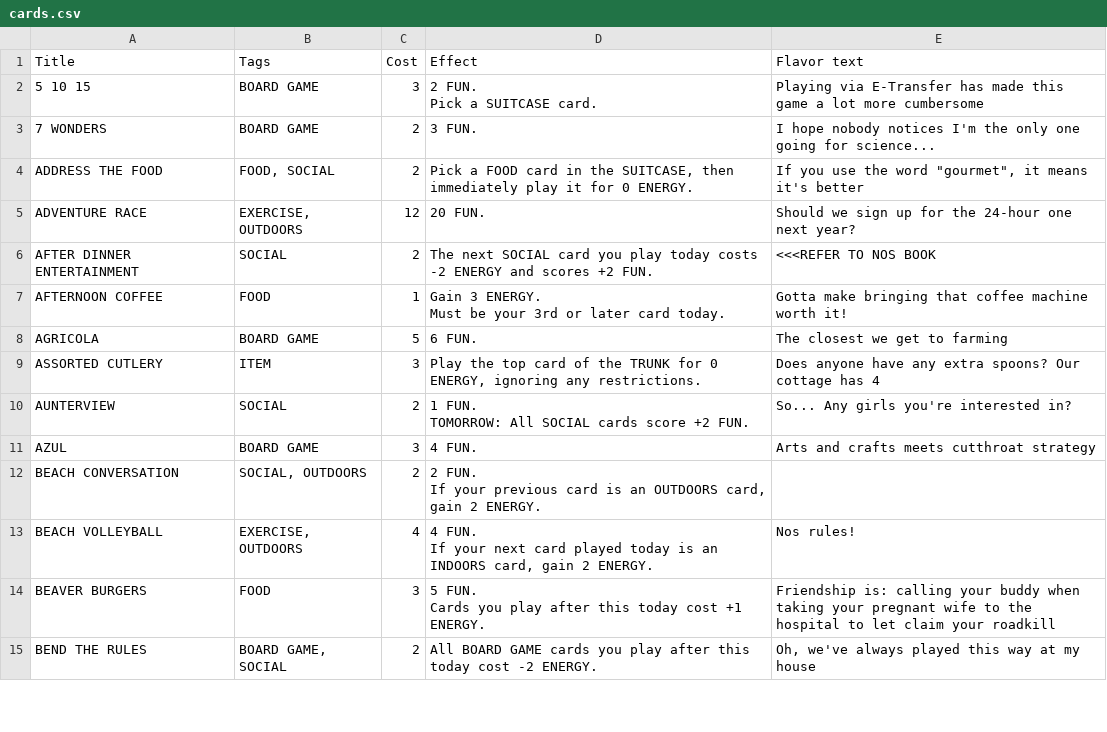
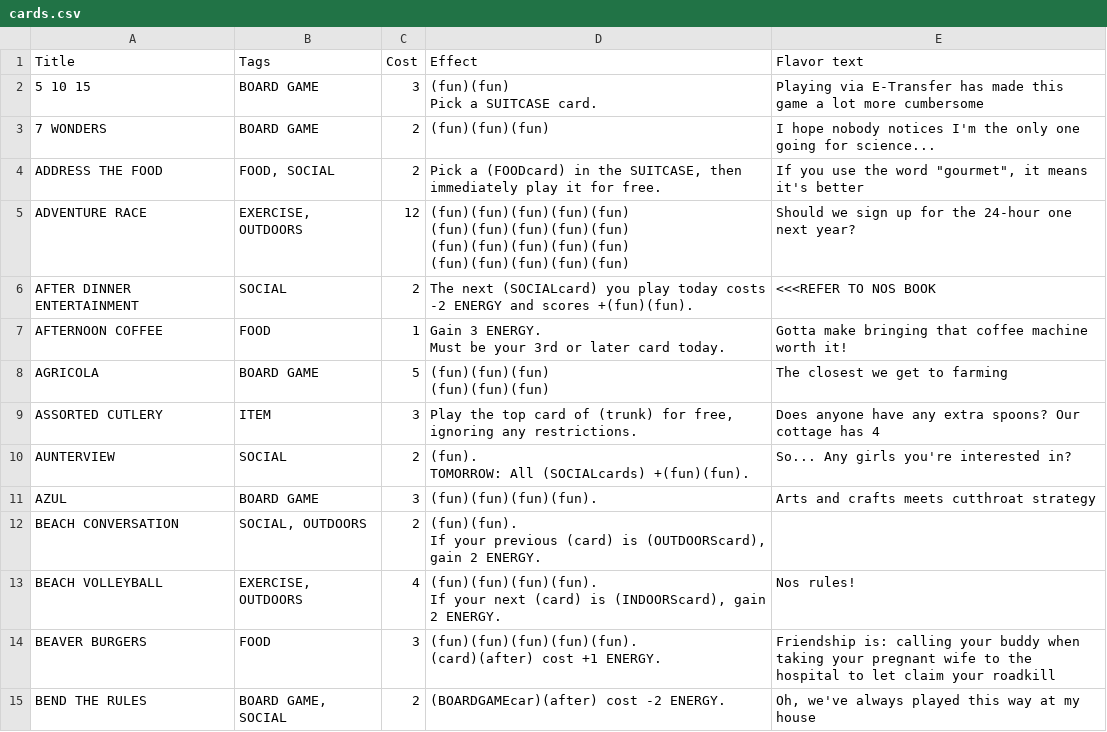
Before and after one commit to SamMaier/thenosthecardgame, a CSV file: cards.csv, drawn as a sheet; only a part is shown; the diff covers the shown part only.

Commit message:
Added script for translating cards.csv to design

```diff
--- a/cards.csv
+++ b/cards.csv
@@ -1,21 +1,25 @@
 Title,Tags,Cost,Effect,Flavor text
-5 10 15,BOARD GAME,3,"2 FUN.
-Pick a SUITCASE card.",Playing via E-Transfer has made this game a lot more cumbersome
-7 WONDERS,BOARD GAME,2,3 FUN.,I hope nobody notices I'm the only one going for science...
-ADDRESS THE FOOD,"FOOD, SOCIAL",2,"Pick a FOOD card in the SUITCASE, then immediately play it for 0 ENERGY.","If you use the word ""gourmet"", it means it's better"
-ADVENTURE RACE,"EXERCISE, OUTDOORS",12,20 FUN.,Should we sign up for the 24-hour one next year?
-AFTER DINNER ENTERTAINMENT,SOCIAL,2,The next SOCIAL card you play today costs -2 ENERGY and scores +2 FUN.,<<<REFER TO NOS BOOK
+5 10 15,BOARD GAME,3,"(fun)(fun)
+Pick a SUITCASE card.",Playing via E-Transfer has made this game a lot more cumbersome
+7 WONDERS,BOARD GAME,2,(fun)(fun)(fun),I hope nobody notices I'm the only one going for science...
+ADDRESS THE FOOD,"FOOD, SOCIAL",2,"Pick a (FOODcard) in the SUITCASE, then immediately play it for free.","If you use the word ""gourmet"", it means it's better"
+ADVENTURE RACE,"EXERCISE, OUTDOORS",12,"(fun)(fun)(fun)(fun)(fun)
+(fun)(fun)(fun)(fun)(fun)
+(fun)(fun)(fun)(fun)(fun)
+(fun)(fun)(fun)(fun)(fun)",Should we sign up for the 24-hour one next year?
+AFTER DINNER ENTERTAINMENT,SOCIAL,2,The next (SOCIALcard) you play today costs -2 ENERGY and scores +(fun)(fun).,<<<REFER TO NOS BOOK
 AFTERNOON COFFEE,FOOD,1,"Gain 3 ENERGY.
 Must be your 3rd or later card today.",Gotta make bringing that coffee machine worth it!
-AGRICOLA,BOARD GAME,5,6 FUN.,The closest we get to farming
-ASSORTED CUTLERY,ITEM,3,"Play the top card of the TRUNK for 0 ENERGY, ignoring any restrictions.",Does anyone have any extra spoons? Our cottage has 4
-AUNTERVIEW,SOCIAL,2,"1 FUN.
-TOMORROW: All SOCIAL cards score +2 FUN.",So... Any girls you're interested in?
-AZUL,BOARD GAME,3,4 FUN.,Arts and crafts meets cutthroat strategy
-BEACH CONVERSATION,"SOCIAL, OUTDOORS",2,"2 FUN.
-If your previous card is an OUTDOORS card, gain 2 ENERGY.",
-BEACH VOLLEYBALL,"EXERCISE, OUTDOORS",4,"4 FUN.
-If your next card played today is an INDOORS card, gain 2 ENERGY.",Nos rules!
-BEAVER BURGERS,FOOD,3,"5 FUN.
-Cards you play after this today cost +1 ENERGY.",Friendship is: calling your buddy when taking your pregnant wife to the hospital to let claim your roadkill
-BEND THE RULES,"BOARD GAME, SOCIAL",2,All BOARD GAME cards you play after this today cost -2 ENERGY.,"Oh, we've always played this way at my house"
+AGRICOLA,BOARD GAME,5,"(fun)(fun)(fun)
+(fun)(fun)(fun)",The closest we get to farming
+ASSORTED CUTLERY,ITEM,3,"Play the top card of (trunk) for free, ignoring any restrictions.",Does anyone have any extra spoons? Our cottage has 4
+AUNTERVIEW,SOCIAL,2,"(fun).
+TOMORROW: All (SOCIALcards) +(fun)(fun).",So... Any girls you're interested in?
+AZUL,BOARD GAME,3,(fun)(fun)(fun)(fun).,Arts and crafts meets cutthroat strategy
+BEACH CONVERSATION,"SOCIAL, OUTDOORS",2,"(fun)(fun).
+If your previous (card) is (OUTDOORScard), gain 2 ENERGY.",
+BEACH VOLLEYBALL,"EXERCISE, OUTDOORS",4,"(fun)(fun)(fun)(fun).
+If your next (card) is (INDOORScard), gain 2 ENERGY.",Nos rules!
+BEAVER BURGERS,FOOD,3,"(fun)(fun)(fun)(fun)(fun).
+(card)(after) cost +1 ENERGY.",Friendship is: calling your buddy when taking your pregnant wife to the hospital to let claim your roadkill
+BEND THE RULES,"BOARD GAME, SOCIAL",2,(BOARDGAMEcar)(after) cost -2 ENERGY.,"Oh, we've always played this way at my house"
```
Also changed, not shown: 119 edited cells elsewhere in this file, 3 other files.
